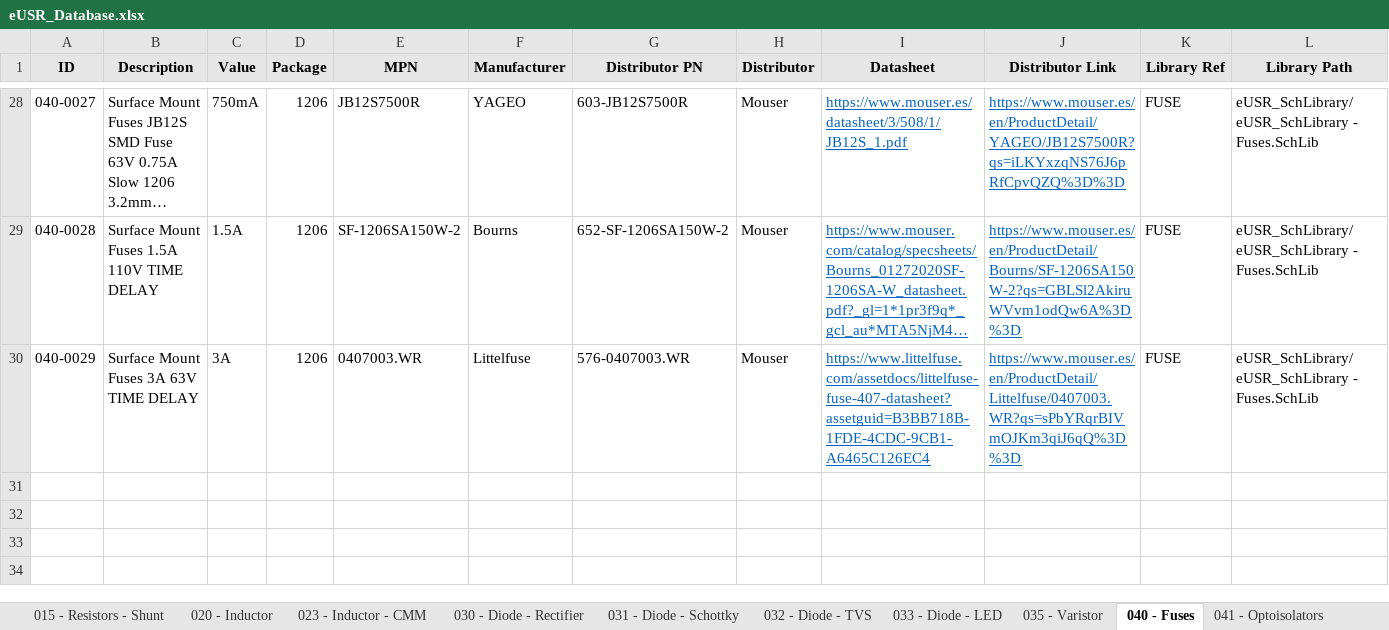
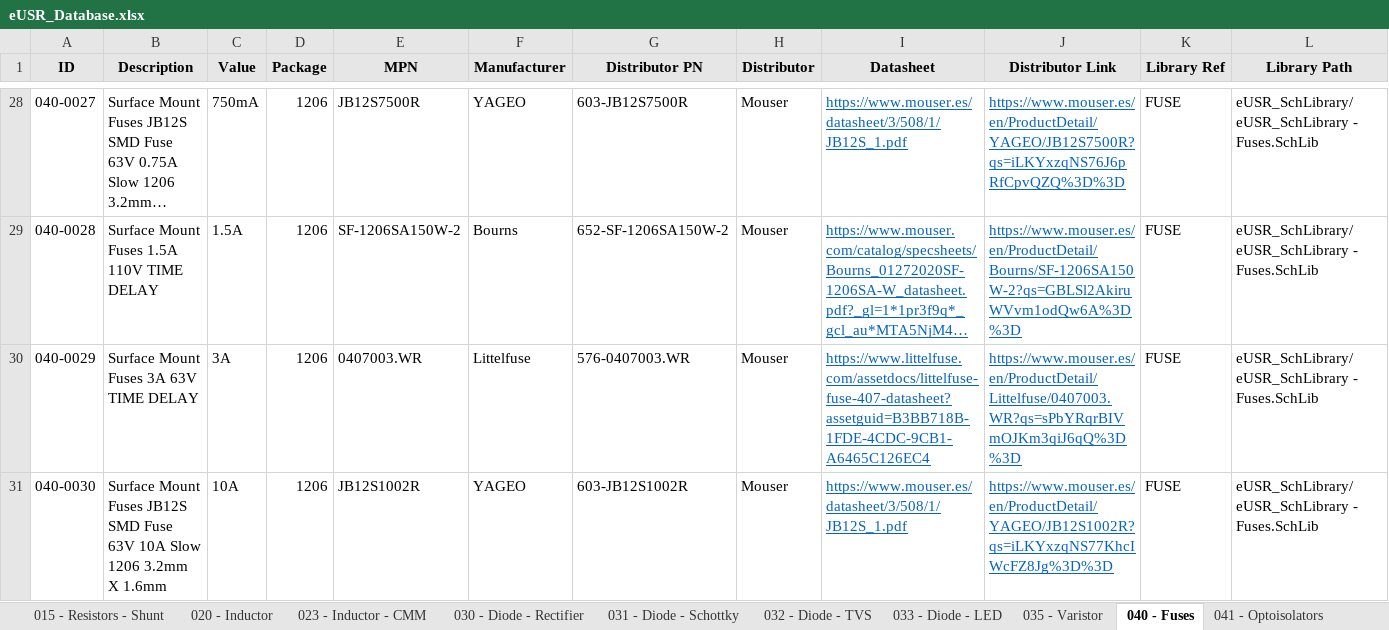
Before and after one commit to Gustavo-Gago/LIB, an Excel workbook: eUSR_Database.xlsx, sheet 040 - Fuses, drawn as a sheet; only a part is shown, gaps mark what is left out; long unchanged cells end in …; values as stored, in another font and other column widths than the file's, no borders; rows hold the shown columns only; the diff names each change by its address in the sheet, - before the commit and + after, or states it on an @@ line.

```diff
--- a/eUSR_Database.xlsx (sheet 040 - Fuses)
+++ b/eUSR_Database.xlsx (sheet 040 - Fuses)
+row 31: 040-0030 | Surface Mount Fuses JB12S SMD Fuse 63V 10A Slow 1206 3.2mm X 1.6mm | 10A | 1206 | JB12S1002R | YAGEO | 603-JB12S1002R | Mouser | https://www.mouser.es/datasheet/3/508/1/JB12S_1.pdf | https://www.mouser.es/en/ProductDetail/YAGEO/JB12S1002R?qs=iLKYxzqNS77KhcIWcFZ8Jg%3D%3D | FUSE | eUSR_SchLibrary/eUSR_SchLibrary - Fuses.SchLib
```
Also changed, not shown: 1 other file.
